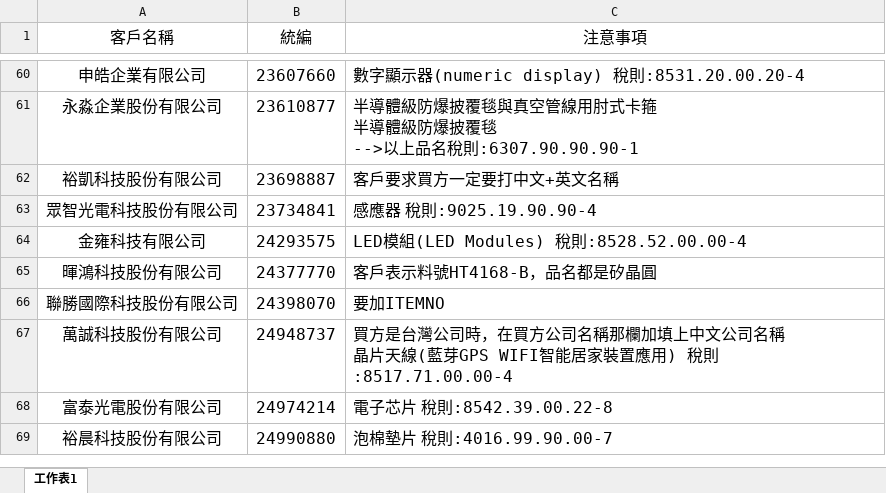
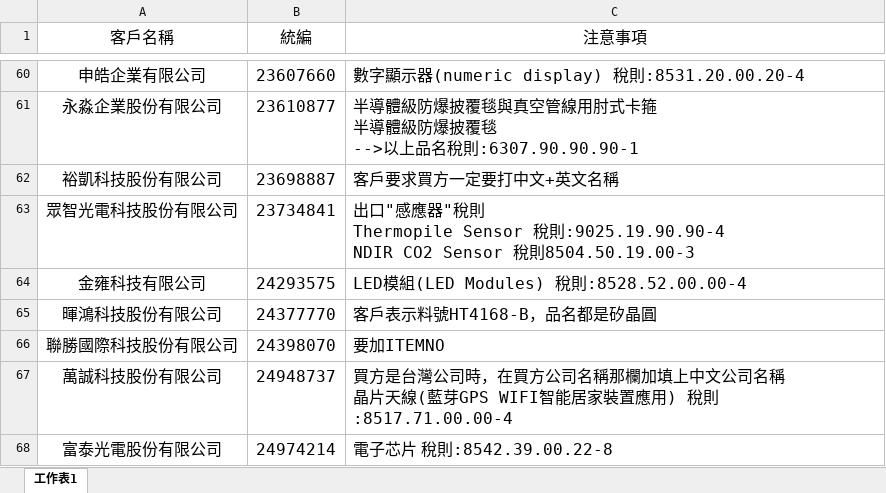
Before and after one commit to liyijung/Export-declaration, an Excel workbook: thingsToNote.xlsx, sheet 工作表1, drawn as a sheet; only a part is shown, gaps mark what is left out; the shorter side is filled out with more unchanged rows; values as stored, in another font and other column widths than the file's, no borders; conditional formats not drawn; ↵ is a line break in a cell; the diff names each change by its address in the sheet, - before the commit and + after, or states it on an @@ line.

Commit message:
Add files via upload

```diff
--- a/thingsToNote.xlsx (sheet 工作表1)
+++ b/thingsToNote.xlsx (sheet 工作表1)
-C63 (注意事項): 感應器 稅則:9025.19.90.90-4
+C63 (注意事項): 出口"感應器"稅則 ↵ Thermopile Sensor 稅則:9025.19.90.90-4 ↵ NDIR CO2 Sensor 稅則8504.50.19.00-3
```
